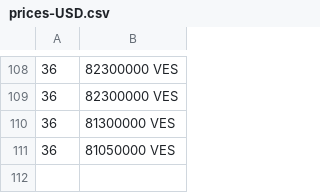
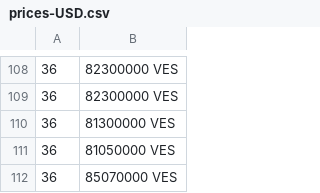
Before and after one commit to GORAMTAR/merida-june-6-2024, a CSV file: prices-USD.csv, drawn as a sheet; only a part is shown, gaps mark what is left out; the diff names each change by its address in the sheet, - before the commit and + after, or states it on an @@ line.

```diff
--- a/prices-USD.csv
+++ b/prices-USD.csv
+row 112: 36 | 85070000 VES
```
